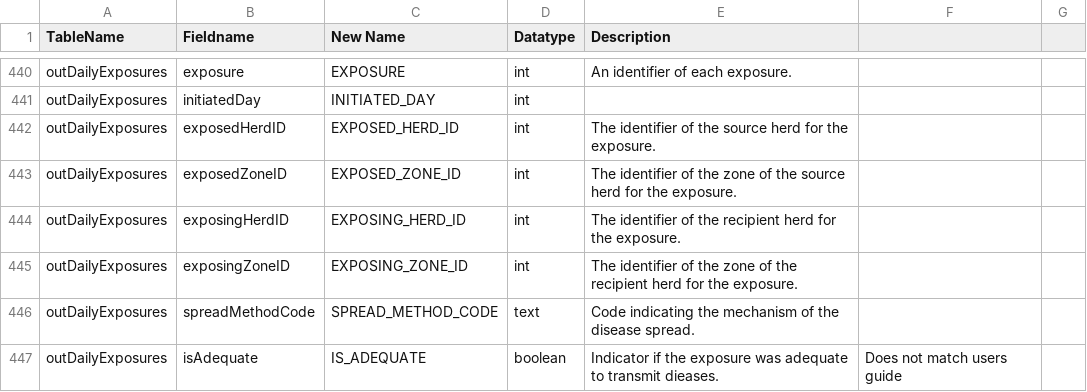
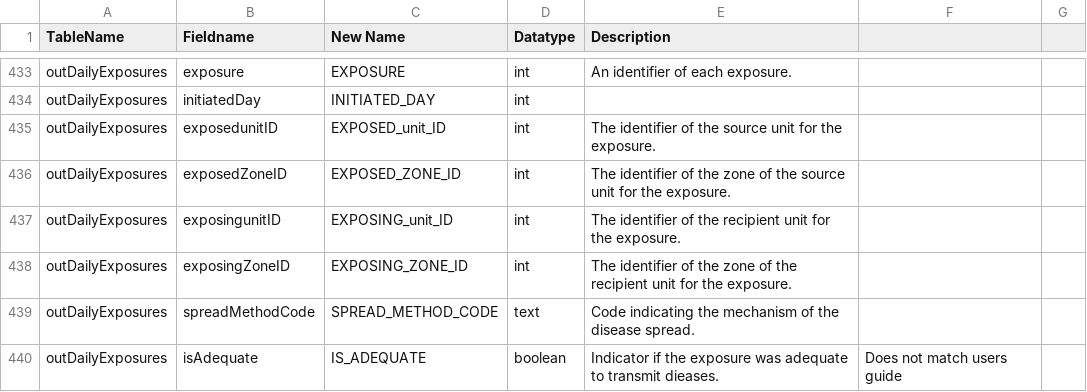
Before and after one commit to NAVADMC/ADSM, a CSV file: scripts/field-documentation.csv, drawn as a sheet; only a part is shown, gaps mark what is left out; the diff covers the shown part only.

Commit message:
Nearly acceptable output for help text.  Missing 54 field documentaitons.

```diff
--- a/scripts/field-documentation.csv
+++ b/scripts/field-documentation.csv
@@ -441,6 +434,6 @@ outDailyExposures,exposure,EXPOSURE,int,An identifier of each exposure.,,
 outDailyExposures,initiatedDay,INITIATED_DAY,int,,,
-outDailyExposures,exposedHerdID,EXPOSED_HERD_ID,int,The identifier of the source herd for the exposure.,,
-outDailyExposures,exposedZoneID,EXPOSED_ZONE_ID,int,The identifier of the zone of the source herd for the exposure.,,
-outDailyExposures,exposingHerdID,EXPOSING_HERD_ID,int,The identifier of the recipient herd for the exposure.,,
-outDailyExposures,exposingZoneID,EXPOSING_ZONE_ID,int,The identifier of the zone of the recipient herd for the exposure.,,
+outDailyExposures,exposedunitID,EXPOSED_unit_ID,int,The identifier of the source unit for the exposure.,,
+outDailyExposures,exposedZoneID,EXPOSED_ZONE_ID,int,The identifier of the zone of the source unit for the exposure.,,
+outDailyExposures,exposingunitID,EXPOSING_unit_ID,int,The identifier of the recipient unit for the exposure.,,
+outDailyExposures,exposingZoneID,EXPOSING_ZONE_ID,int,The identifier of the zone of the recipient unit for the exposure.,,
 outDailyExposures,spreadMethodCode,SPREAD_METHOD_CODE,text,Code indicating the mechanism of the disease spread.,,
```
Also changed, not shown: 2 added rows, 9 removed rows and 72 edited cells elsewhere in this file, 3 other files.
